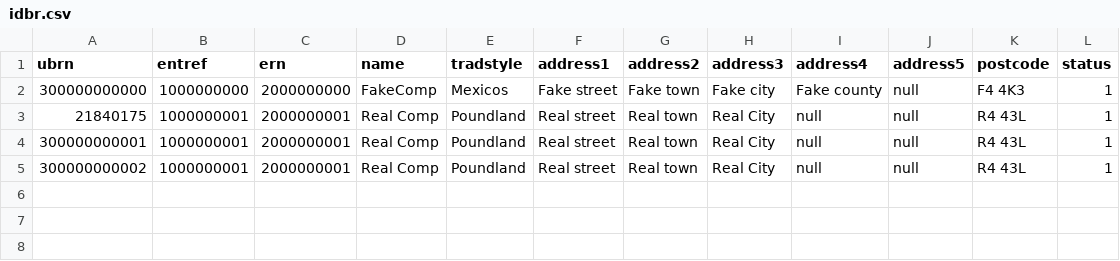
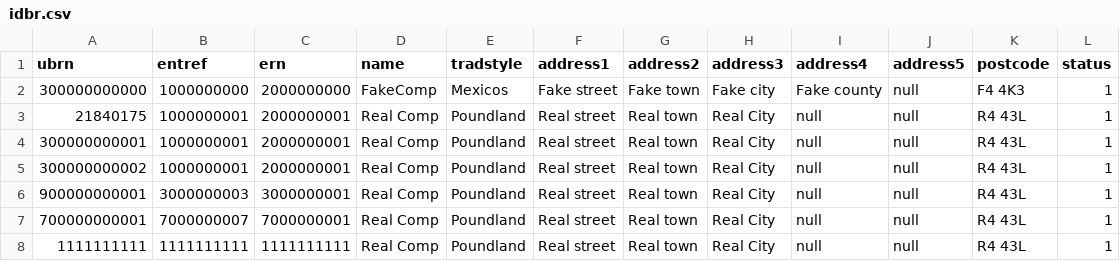
Before and after one commit to ONSdigital/sbr-idbr-data-load, a CSV file: src/main/resources/data/idbr.csv, drawn as a sheet.

Commit message:
Added sic calc method to the localunit/ enterprise IDBR load

```diff
--- a/src/main/resources/data/idbr.csv
+++ b/src/main/resources/data/idbr.csv
@@ -5 +5,4 @@ ubrn,entref,ern,name,tradstyle,address1,address2,address3,address4,address5,post
 300000000002,1000000001,2000000001,Real Comp,Poundland,Real street,Real town,Real City,null,null,R4 43L,1
+900000000001,3000000003,3000000001,Real Comp,Poundland,Real street,Real town,Real City,null,null,R4 43L,1
+700000000001,7000000007,7000000001,Real Comp,Poundland,Real street,Real town,Real City,null,null,R4 43L,1
+1111111111,1111111111,1111111111,Real Comp,Poundland,Real street,Real town,Real City,null,null,R4 43L,1
```
Also changed, not shown: 4 other files.
